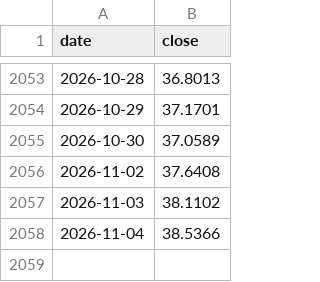
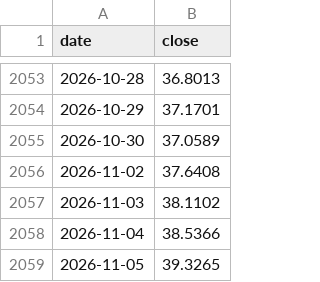
Before and after one commit to SapiensAdmin/Dashboard, a CSV file: data/bse500_index.csv, drawn as a sheet; only a part is shown, gaps mark what is left out.

```diff
--- a/data/bse500_index.csv
+++ b/data/bse500_index.csv
@@ -2058 +2058,2 @@ date,close
 2026-11-04,38.5366
+2026-11-05,39.3265
```
Also changed, not shown: data/navs.csv, 1 other file.
